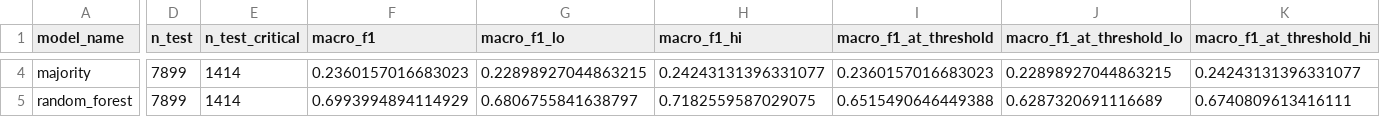
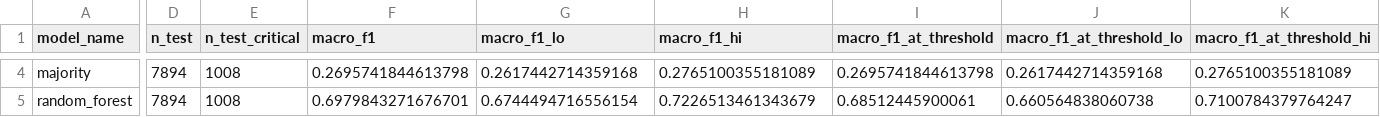
Before and after one commit to Beni-18/AI_Powered_Prediction_of_Global_Supply_Chain_Logistics_Bottlenecks, a CSV file: Stage01_ML/reports/eval_model_comparison.csv, drawn as a sheet; only a part is shown, gaps mark what is left out; the diff covers the shown part only; the diff names each change by its address in the sheet, - before the commit and + after, or states it on an @@ line.

```diff
--- a/Stage01_ML/reports/eval_model_comparison.csv
+++ b/Stage01_ML/reports/eval_model_comparison.csv
-D4:D5 (n_test): 7899
+D4:D5 (n_test): 7894
-E4:E5 (n_test_critical): 1414
+E4:E5 (n_test_critical): 1008
-F4 (macro_f1): 0.2360157016683023
+F4 (macro_f1): 0.2695741844613798
-G4 (macro_f1_lo): 0.22898927044863215
+G4 (macro_f1_lo): 0.2617442714359168
-H4 (macro_f1_hi): 0.24243131396331077
+H4 (macro_f1_hi): 0.2765100355181089
-I4 (macro_f1_at_threshold): 0.2360157016683023
+I4 (macro_f1_at_threshold): 0.2695741844613798
-J4 (macro_f1_at_threshold_lo): 0.22898927044863215
+J4 (macro_f1_at_threshold_lo): 0.2617442714359168
-K4 (macro_f1_at_threshold_hi): 0.24243131396331077
+K4 (macro_f1_at_threshold_hi): 0.2765100355181089
-F5 (macro_f1): 0.6993994894114929
+F5 (macro_f1): 0.6979843271676701
-G5 (macro_f1_lo): 0.6806755841638797
+G5 (macro_f1_lo): 0.6744494716556154
-H5 (macro_f1_hi): 0.7182559587029075
+H5 (macro_f1_hi): 0.7226513461343679
-I5 (macro_f1_at_threshold): 0.6515490646449388
+I5 (macro_f1_at_threshold): 0.68512445900061
-J5 (macro_f1_at_threshold_lo): 0.6287320691116689
+J5 (macro_f1_at_threshold_lo): 0.660564838060738
-K5 (macro_f1_at_threshold_hi): 0.6740809613416111
+K5 (macro_f1_at_threshold_hi): 0.7100784379764247
```
Also changed, not shown: 176 edited cells elsewhere in this file, Stage01_ML/reports/eval_slices.csv, Stage01_ML/reports/eval_threshold_sensitivity.csv, 12 other files.
